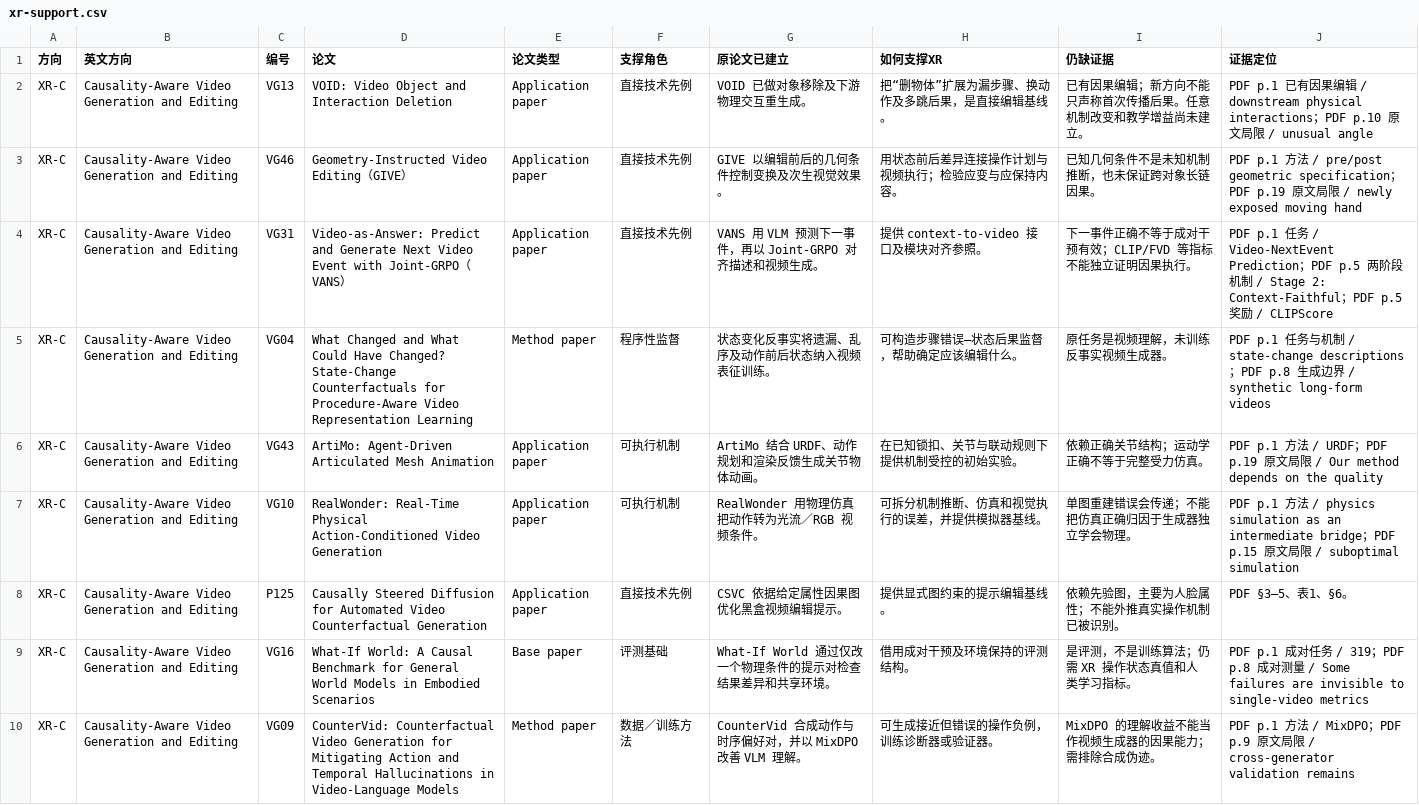
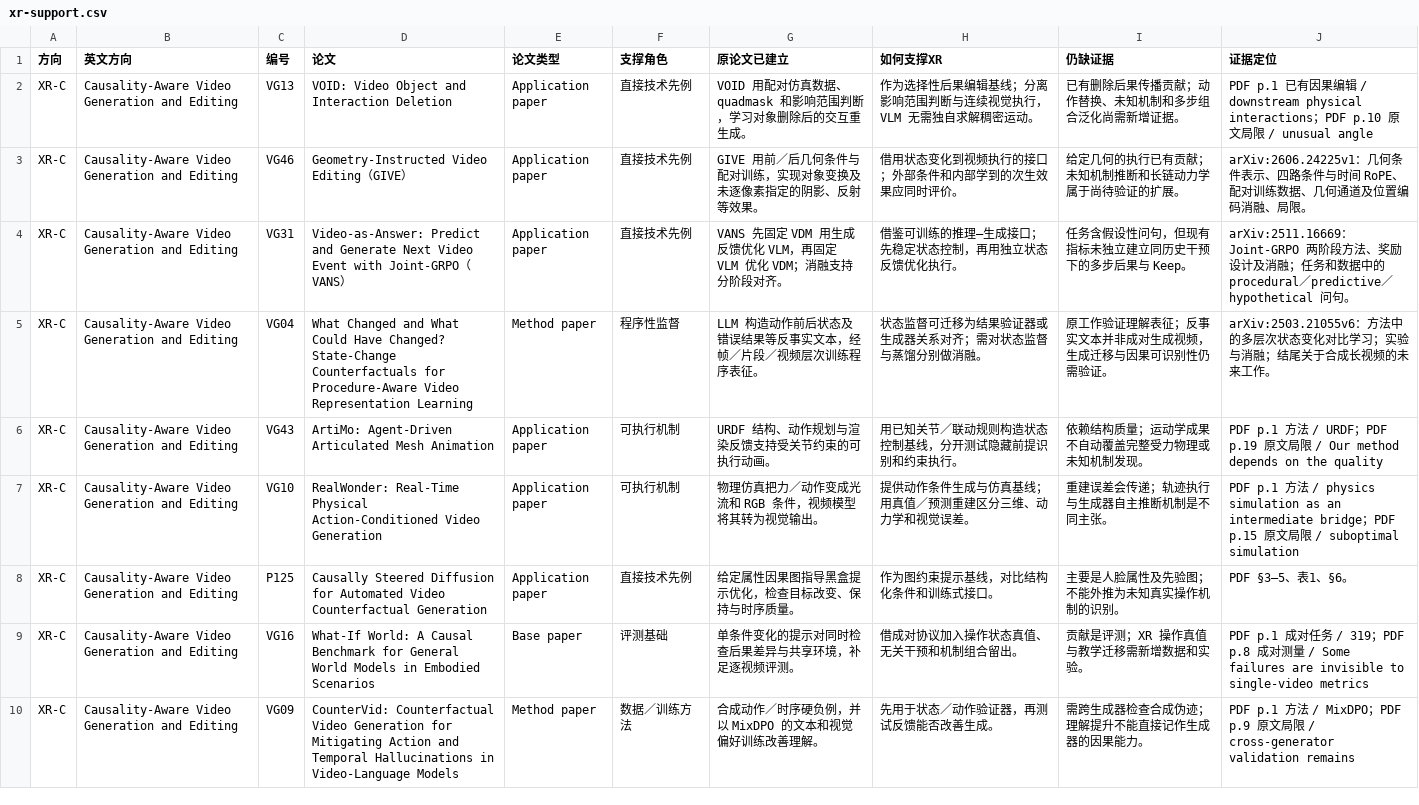
Before and after one commit to SoniaSuns/soniasuns.github.io, a CSV file: topics/downloads/xr-support.csv, drawn as a sheet; only a part is shown; the diff covers the shown part only.

```diff
--- a/topics/downloads/xr-support.csv
+++ b/topics/downloads/xr-support.csv
@@ -1,10 +1,10 @@
 方向,英文方向,编号,论文,论文类型,支撑角色,原论文已建立,如何支撑XR,仍缺证据,证据定位
-XR-C,Causality-Aware Video Generation and Editing,VG13,VOID: Video Object and Interaction Deletion,Application paper,直接技术先例,VOID 已做对象移除及下游物理交互重生成。,把“删物体”扩展为漏步骤、换动作及多跳后果，是直接编辑基线。,已有因果编辑；新方向不能只声称首次传播后果。任意机制改变和教学增益尚未建立。,PDF p.1 已有因果编辑 / downstream physical interactions；PDF p.10 原文局限 / unusual angle
-XR-C,Causality-Aware Video Generation and Editing,VG46,Geometry-Instructed Video Editing（GIVE）,Application paper,直接技术先例,GIVE 以编辑前后的几何条件控制变换及次生视觉效果。,用状态前后差异连接操作计划与视频执行；检验应变与应保持内容。,已知几何条件不是未知机制推断，也未保证跨对象长链因果。,PDF p.1 方法 / pre/post geometric specification；PDF p.19 原文局限 / newly exposed moving hand
-XR-C,Causality-Aware Video Generation and Editing,VG31,Video-as-Answer: Predict and Generate Next Video Event with Joint-GRPO（VANS）,Application paper,直接技术先例,VANS 用 VLM 预测下一事件，再以 Joint-GRPO 对齐描述和视频生成。,提供 context-to-video 接口及模块对齐参照。,下一事件正确不等于成对干预有效；CLIP/FVD 等指标不能独立证明因果执行。,PDF p.1 任务 / Video-NextEvent Prediction；PDF p.5 两阶段机制 / Stage 2: Context-Faithful；PDF p.5 奖励 / CLIPScore
-XR-C,Causality-Aware Video Generation and Editing,VG04,What Changed and What Could Have Changed? State-Change Counterfactuals for Procedure-Aware Video Representation Learning,Method paper,程序性监督,状态变化反事实将遗漏、乱序及动作前后状态纳入视频表征训练。,可构造步骤错误—状态后果监督，帮助确定应该编辑什么。,原任务是视频理解，未训练反事实视频生成器。,PDF p.1 任务与机制 / state-change descriptions；PDF p.8 生成边界 / synthetic long-form videos
-XR-C,Causality-Aware Video Generation and Editing,VG43,ArtiMo: Agent-Driven Articulated Mesh Animation,Application paper,可执行机制,ArtiMo 结合 URDF、动作规划和渲染反馈生成关节物体动画。,在已知锁扣、关节与联动规则下提供机制受控的初始实验。,依赖正确关节结构；运动学正确不等于完整受力仿真。,PDF p.1 方法 / URDF；PDF p.19 原文局限 / Our method depends on the quality
-XR-C,Causality-Aware Video Generation and Editing,VG10,RealWonder: Real-Time Physical Action-Conditioned Video Generation,Application paper,可执行机制,RealWonder 用物理仿真把动作转为光流／RGB 视频条件。,可拆分机制推断、仿真和视觉执行的误差，并提供模拟器基线。,单图重建错误会传递；不能把仿真正确归因于生成器独立学会物理。,PDF p.1 方法 / physics simulation as an intermediate bridge；PDF p.15 原文局限 / suboptimal simulation
-XR-C,Causality-Aware Video Generation and Editing,P125,Causally Steered Diffusion for Automated Video Counterfactual Generation,Application paper,直接技术先例,CSVC 依据给定属性因果图优化黑盒视频编辑提示。,提供显式图约束的提示编辑基线。,依赖先验图，主要为人脸属性；不能外推真实操作机制已被识别。,PDF §3–5、表1、§6。
-XR-C,Causality-Aware Video Generation and Editing,VG16,What-If World: A Causal Benchmark for General World Models in Embodied Scenarios,Base paper,评测基础,What-If World 通过仅改一个物理条件的提示对检查结果差异和共享环境。,借用成对干预及环境保持的评测结构。,是评测，不是训练算法；仍需 XR 操作状态真值和人类学习指标。,PDF p.1 成对任务 / 319；PDF p.8 成对测量 / Some failures are invisible to single-video metrics
-XR-C,Causality-Aware Video Generation and Editing,VG09,CounterVid: Counterfactual Video Generation for Mitigating Action and Temporal Hallucinations in Video-Language Models,Method paper,数据／训练方法,CounterVid 合成动作与时序偏好对，并以 MixDPO 改善 VLM 理解。,可生成接近但错误的操作负例，训练诊断器或验证器。,MixDPO 的理解收益不能当作视频生成器的因果能力；需排除合成伪迹。,PDF p.1 方法 / MixDPO；PDF p.9 原文局限 / cross-generator validation remains
+XR-C,Causality-Aware Video Generation and Editing,VG13,VOID: Video Object and Interaction Deletion,Application paper,直接技术先例,VOID 用配对仿真数据、quadmask 和影响范围判断，学习对象删除后的交互重生成。,作为选择性后果编辑基线；分离影响范围判断与连续视觉执行，VLM 无需独自求解稠密运动。,已有删除后果传播贡献；动作替换、未知机制和多步组合泛化尚需新增证据。,PDF p.1 已有因果编辑 / downstream physical interactions；PDF p.10 原文局限 / unusual angle
+XR-C,Causality-Aware Video Generation and Editing,VG46,Geometry-Instructed Video Editing（GIVE）,Application paper,直接技术先例,GIVE 用前／后几何条件与配对训练，实现对象变换及未逐像素指定的阴影、反射等效果。,借用状态变化到视频执行的接口；外部条件和内部学到的次生效果应同时评价。,给定几何的执行已有贡献；未知机制推断和长链动力学属于尚待验证的扩展。,arXiv:2606.24225v1：几何条件表示、四路条件与时间 RoPE、配对训练数据、几何通道及位置编码消融、局限。
+XR-C,Causality-Aware Video Generation and Editing,VG31,Video-as-Answer: Predict and Generate Next Video Event with Joint-GRPO（VANS）,Application paper,直接技术先例,VANS 先固定 VDM 用生成反馈优化 VLM，再固定 VLM 优化 VDM；消融支持分阶段对齐。,借鉴可训练的推理—生成接口；先稳定状态控制，再用独立状态反馈优化执行。,任务含假设性问句，但现有指标未独立建立同历史干预下的多步后果与 Keep。,arXiv:2511.16669：Joint-GRPO 两阶段方法、奖励设计及消融；任务和数据中的 procedural／predictive／hypothetical 问句。
+XR-C,Causality-Aware Video Generation and Editing,VG04,What Changed and What Could Have Changed? State-Change Counterfactuals for Procedure-Aware Video Representation Learning,Method paper,程序性监督,LLM 构造动作前后状态及错误结果等反事实文本，经帧／片段／视频层次训练程序表征。,状态监督可迁移为结果验证器或生成器关系对齐；需对状态监督与蒸馏分别做消融。,原工作验证理解表征；反事实文本并非成对生成视频，生成迁移与因果可识别性仍需验证。,arXiv:2503.21055v6：方法中的多层次状态变化对比学习；实验与消融；结尾关于合成长视频的未来工作。
+XR-C,Causality-Aware Video Generation and Editing,VG43,ArtiMo: Agent-Driven Articulated Mesh Animation,Application paper,可执行机制,URDF 结构、动作规划与渲染反馈支持受关节约束的可执行动画。,用已知关节／联动规则构造状态控制基线，分开测试隐藏前提识别和约束执行。,依赖结构质量；运动学成果不自动覆盖完整受力物理或未知机制发现。,PDF p.1 方法 / URDF；PDF p.19 原文局限 / Our method depends on the quality
+XR-C,Causality-Aware Video Generation and Editing,VG10,RealWonder: Real-Time Physical Action-Conditioned Video Generation,Application paper,可执行机制,物理仿真把力／动作变成光流和 RGB 条件，视频模型将其转为视觉输出。,提供动作条件生成与仿真基线；用真值／预测重建区分三维、动力学和视觉误差。,重建误差会传递；轨迹执行与生成器自主推断机制是不同主张。,PDF p.1 方法 / physics simulation as an intermediate bridge；PDF p.15 原文局限 / suboptimal simulation
+XR-C,Causality-Aware Video Generation and Editing,P125,Causally Steered Diffusion for Automated Video Counterfactual Generation,Application paper,直接技术先例,给定属性因果图指导黑盒提示优化，检查目标改变、保持与时序质量。,作为图约束提示基线，对比结构化条件和训练式接口。,主要是人脸属性及先验图；不能外推为未知真实操作机制的识别。,PDF §3–5、表1、§6。
+XR-C,Causality-Aware Video Generation and Editing,VG16,What-If World: A Causal Benchmark for General World Models in Embodied Scenarios,Base paper,评测基础,单条件变化的提示对同时检查后果差异与共享环境，补足逐视频评测。,借成对协议加入操作状态真值、无关干预和机制组合留出。,贡献是评测；XR 操作真值与教学迁移需新增数据和实验。,PDF p.1 成对任务 / 319；PDF p.8 成对测量 / Some failures are invisible to single-video metrics
+XR-C,Causality-Aware Video Generation and Editing,VG09,CounterVid: Counterfactual Video Generation for Mitigating Action and Temporal Hallucinations in Video-Language Models,Method paper,数据／训练方法,合成动作／时序硬负例，并以 MixDPO 的文本和视觉偏好训练改善理解。,先用于状态／动作验证器，再测试反馈能否改善生成。,需跨生成器检查合成伪迹；理解提升不能直接记作生成器的因果能力。,PDF p.1 方法 / MixDPO；PDF p.9 原文局限 / cross-generator validation remains
```
Also changed, not shown: 9 edited cells elsewhere in this file, topics/downloads/aigc-support.csv, topics/downloads/papers.csv, 14 other files.
